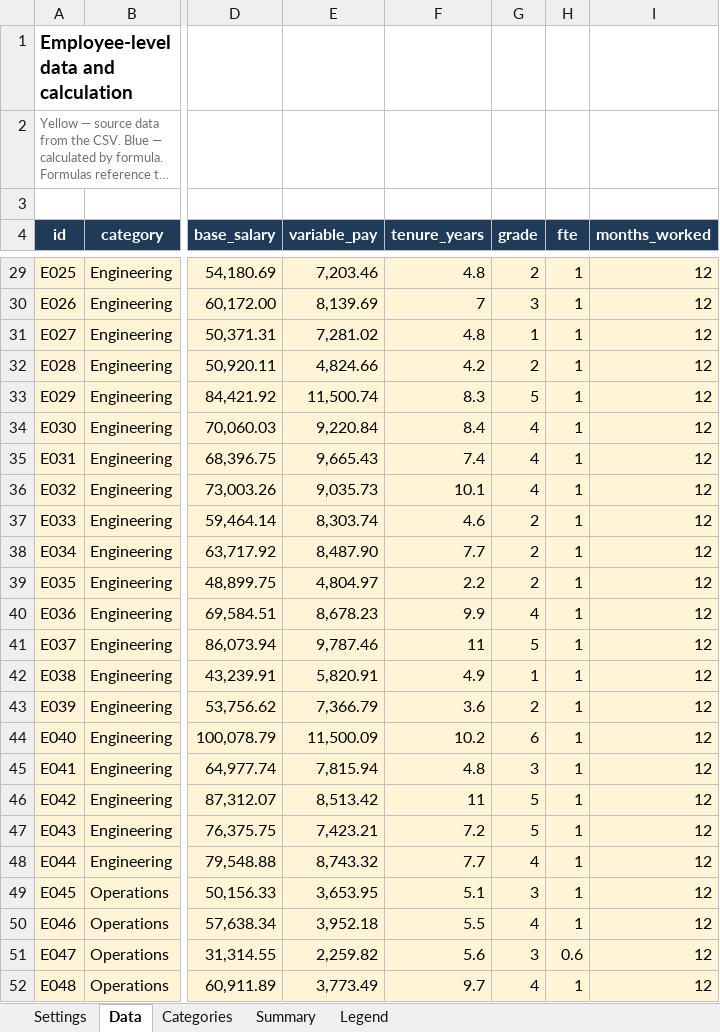
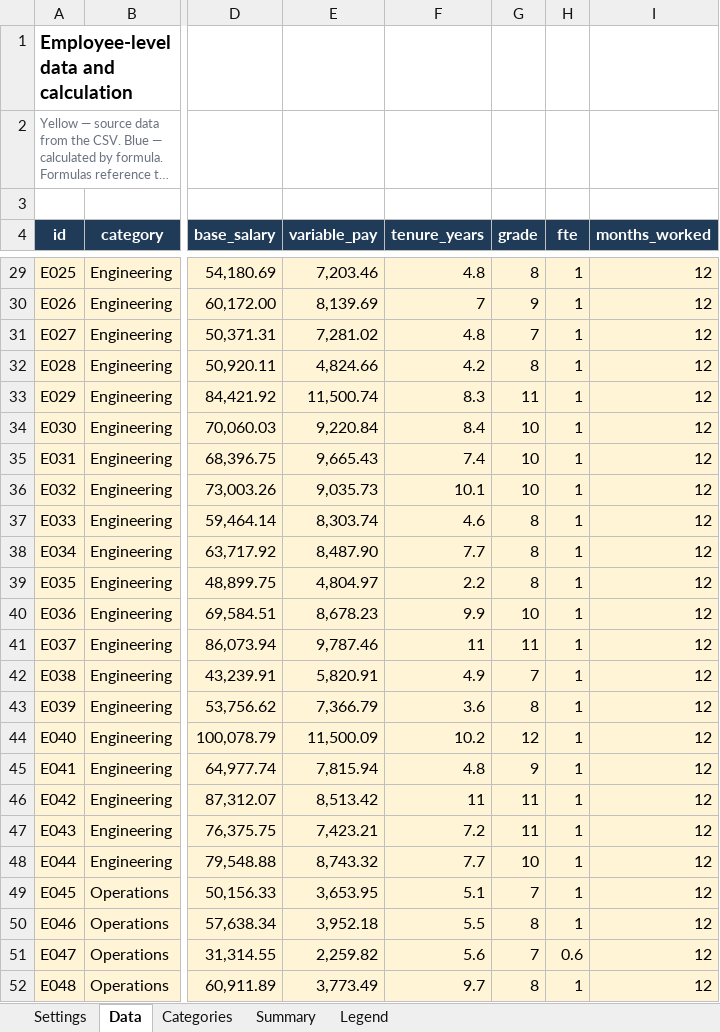
Before and after one commit to OlgaDimitrovaGit/comp-budget-lab, an Excel workbook: pay-gap-calculator/pay-gap-model.xlsx, sheet Data, drawn as a sheet; only a part is shown, gaps mark what is left out; long unchanged cells end in …; values as stored, in another font and other column widths than the file's, no borders; the diff covers the shown part only; the diff names each change by its address in the sheet, - before the commit and + after, or states it on an @@ line.

```diff
--- a/pay-gap-calculator/pay-gap-model.xlsx (sheet Data)
+++ b/pay-gap-calculator/pay-gap-model.xlsx (sheet Data)
-G29 (grade): 2
+G29 (grade): 8
-G30 (grade): 3
+G30 (grade): 9
-G31 (grade): 1
+G31 (grade): 7
-G32 (grade): 2
+G32 (grade): 8
-G33 (grade): 5
+G33 (grade): 11
-G34:G36 (grade): 4
+G34:G36 (grade): 10
-G37:G39 (grade): 2
+G37:G39 (grade): 8
-G40 (grade): 4
+G40 (grade): 10
-G41 (grade): 5
+G41 (grade): 11
-G42 (grade): 1
+G42 (grade): 7
-G43 (grade): 2
+G43 (grade): 8
-G44 (grade): 6
+G44 (grade): 12
-G45 (grade): 3
+G45 (grade): 9
-G46:G47 (grade): 5
+G46:G47 (grade): 11
-G48 (grade): 4
+G48 (grade): 10
-G49 (grade): 3
+G49 (grade): 7
-G50 (grade): 4
+G50 (grade): 8
-G51 (grade): 3
+G51 (grade): 7
-G52 (grade): 4
+G52 (grade): 8
```
Also changed, not shown: 188 edited cells elsewhere in this sheet, sheet Categories, 4 other files.
